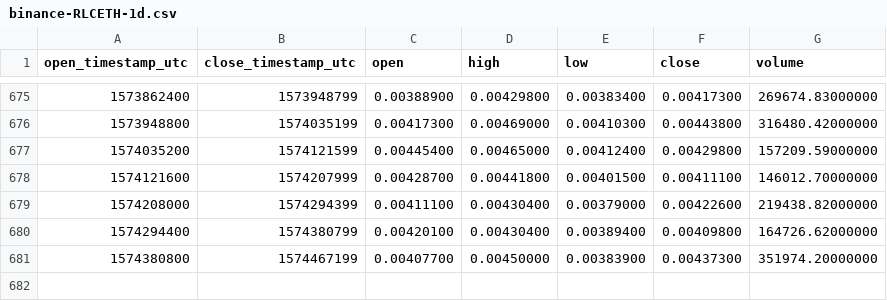
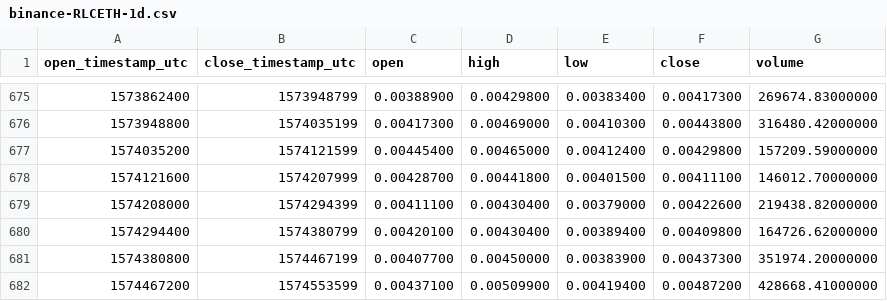
Before and after one commit to cryptobigbro/binance-RLCETH, a CSV file: binance-RLCETH-1d.csv, drawn as a sheet; only a part is shown, gaps mark what is left out; the diff names each change by its address in the sheet, - before the commit and + after, or states it on an @@ line.

Commit message:
Update OHLCV data.

```diff
--- a/binance-RLCETH-1d.csv
+++ b/binance-RLCETH-1d.csv
+row 682: 1574467200 | 1574553599 | 0.00437100 | 0.00509900 | 0.00419400 | 0.00487200 | 428668.41000000
```
Also changed, not shown: 1 other file.
